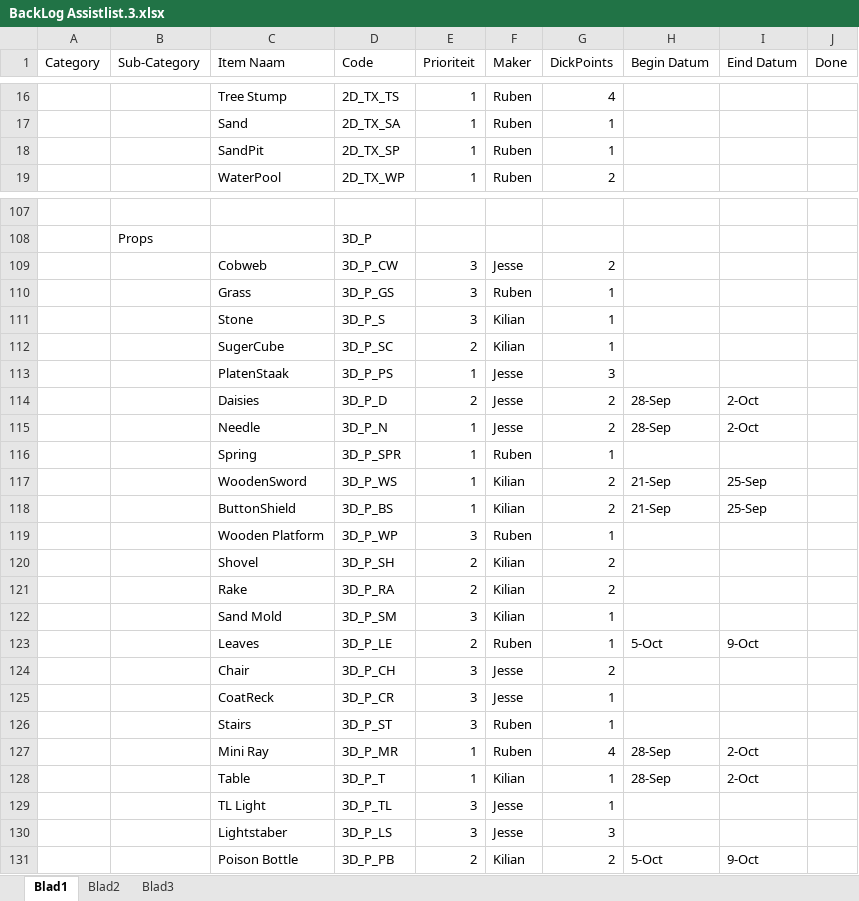
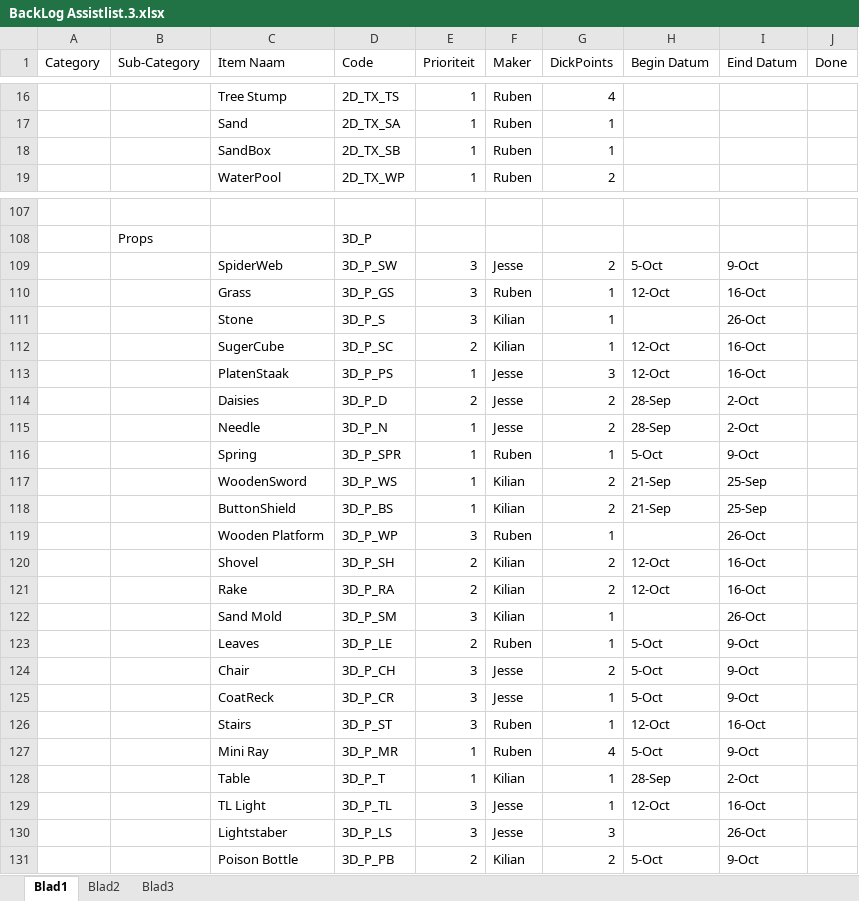
Before and after one commit to kvk4life/Nina-s-Game, an Excel workbook: BackLog Assistlist.3.xlsx, sheet Blad1, drawn as a sheet; only a part is shown, gaps mark what is left out; values as stored, in another font and other column widths than the file's, no cell formats; the diff covers the shown part only; the diff names each change by its address in the sheet, - before the commit and + after, or states it on an @@ line.

```diff
--- a/BackLog Assistlist.3.xlsx (sheet Blad1)
+++ b/BackLog Assistlist.3.xlsx (sheet Blad1)
-C18 (Item Naam): SandPit
+C18 (Item Naam): SandBox
-D18 (Code): 2D_TX_SP
+D18 (Code): 2D_TX_SB
-C109 (Item Naam): Cobweb
+C109 (Item Naam): SpiderWeb
-D109 (Code): 3D_P_CW
+D109 (Code): 3D_P_SW
-H109 (Begin Datum): (empty)
+H109 (Begin Datum): 5-Oct
-I109 (Eind Datum): (empty)
+I109 (Eind Datum): 9-Oct
-H110 (Begin Datum): (empty)
+H110 (Begin Datum): 12-Oct
-I110 (Eind Datum): (empty)
+I110 (Eind Datum): 16-Oct
-I111 (Eind Datum): (empty)
+I111 (Eind Datum): 26-Oct
-H112:H113 (Begin Datum): (empty)
+H112:H113 (Begin Datum): 12-Oct
-I112:I113 (Eind Datum): (empty)
+I112:I113 (Eind Datum): 16-Oct
-H116 (Begin Datum): (empty)
+H116 (Begin Datum): 5-Oct
-I116 (Eind Datum): (empty)
+I116 (Eind Datum): 9-Oct
-I119 (Eind Datum): (empty)
+I119 (Eind Datum): 26-Oct
-H120:H121 (Begin Datum): (empty)
+H120:H121 (Begin Datum): 12-Oct
-I120:I121 (Eind Datum): (empty)
+I120:I121 (Eind Datum): 16-Oct
-I122 (Eind Datum): (empty)
+I122 (Eind Datum): 26-Oct
-H124:H125 (Begin Datum): (empty)
+H124:H125 (Begin Datum): 5-Oct
-I124:I125 (Eind Datum): (empty)
+I124:I125 (Eind Datum): 9-Oct
-H126 (Begin Datum): (empty)
+H126 (Begin Datum): 12-Oct
-I126 (Eind Datum): (empty)
+I126 (Eind Datum): 16-Oct
-H127 (Begin Datum): 28-Sep
+H127 (Begin Datum): 5-Oct
-I127 (Eind Datum): 2-Oct
+I127 (Eind Datum): 9-Oct
-H129 (Begin Datum): (empty)
+H129 (Begin Datum): 12-Oct
-I129 (Eind Datum): (empty)
+I129 (Eind Datum): 16-Oct
-I130 (Eind Datum): (empty)
+I130 (Eind Datum): 26-Oct
```
Also changed, not shown: 19 added rows, 4 removed rows and 45 edited cells elsewhere in this sheet, cell formats.
